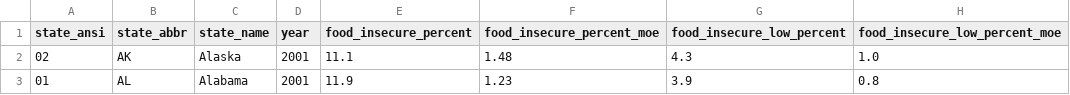
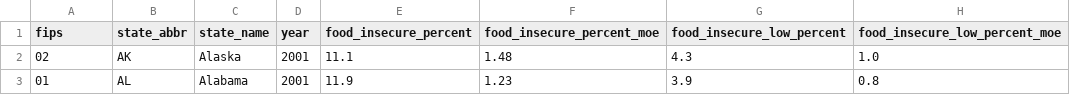
Before and after one commit to hackforwesternmass/hunger-story, a CSV file: data/usda_cps_food_security.csv, drawn as a sheet; only a part is shown.

Commit message:
change state_fips column heading to match the acs files

```diff
--- a/data/usda_cps_food_security.csv
+++ b/data/usda_cps_food_security.csv
@@ -1,2 +1,2 @@
-"state_ansi","state_abbr","state_name","year","food_insecure_percent","food_insecure_percent_moe","food_insecure_low_percent","food_insecure_low_percent_moe"
+"fips","state_abbr","state_name","year","food_insecure_percent","food_insecure_percent_moe","food_insecure_low_percent","food_insecure_low_percent_moe"
 "02","AK","Alaska","2001","11.1","1.48","4.3","1.0"
```
